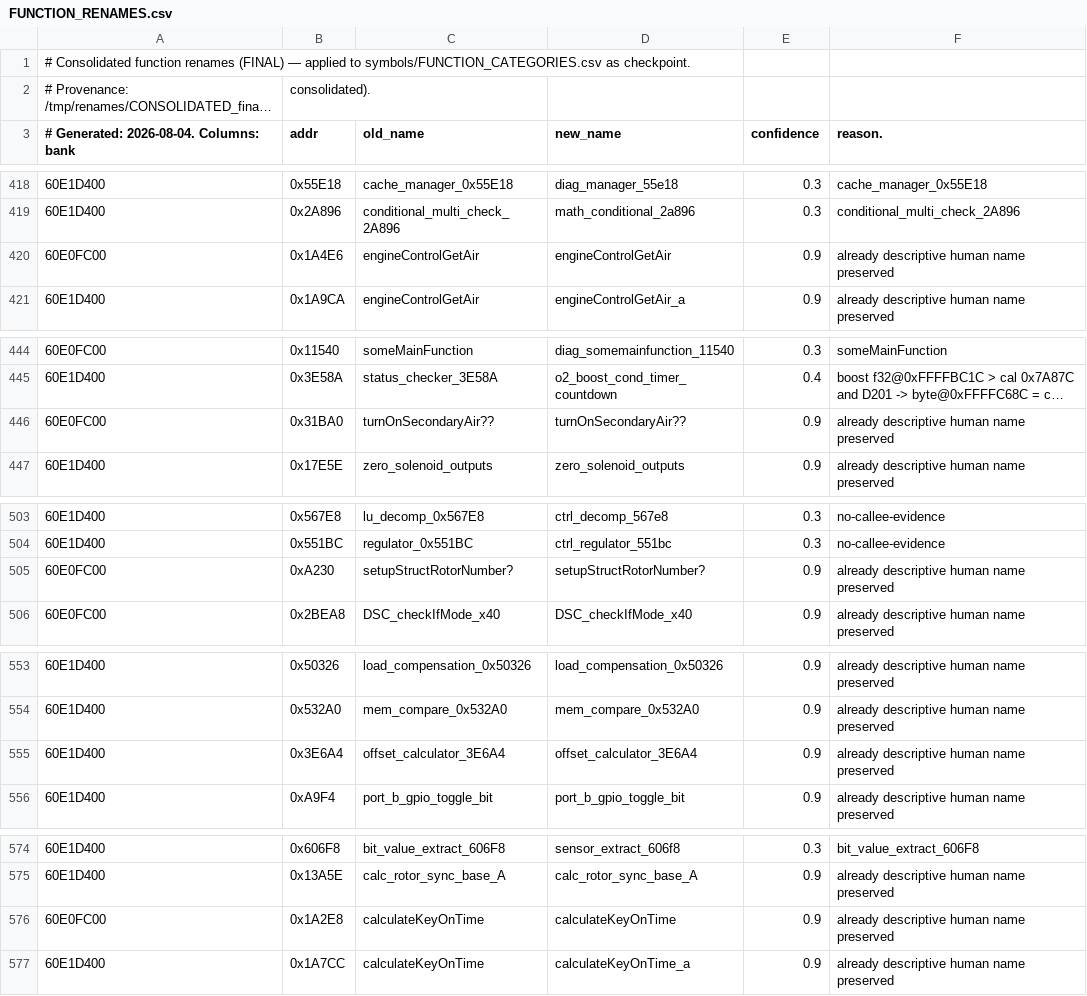
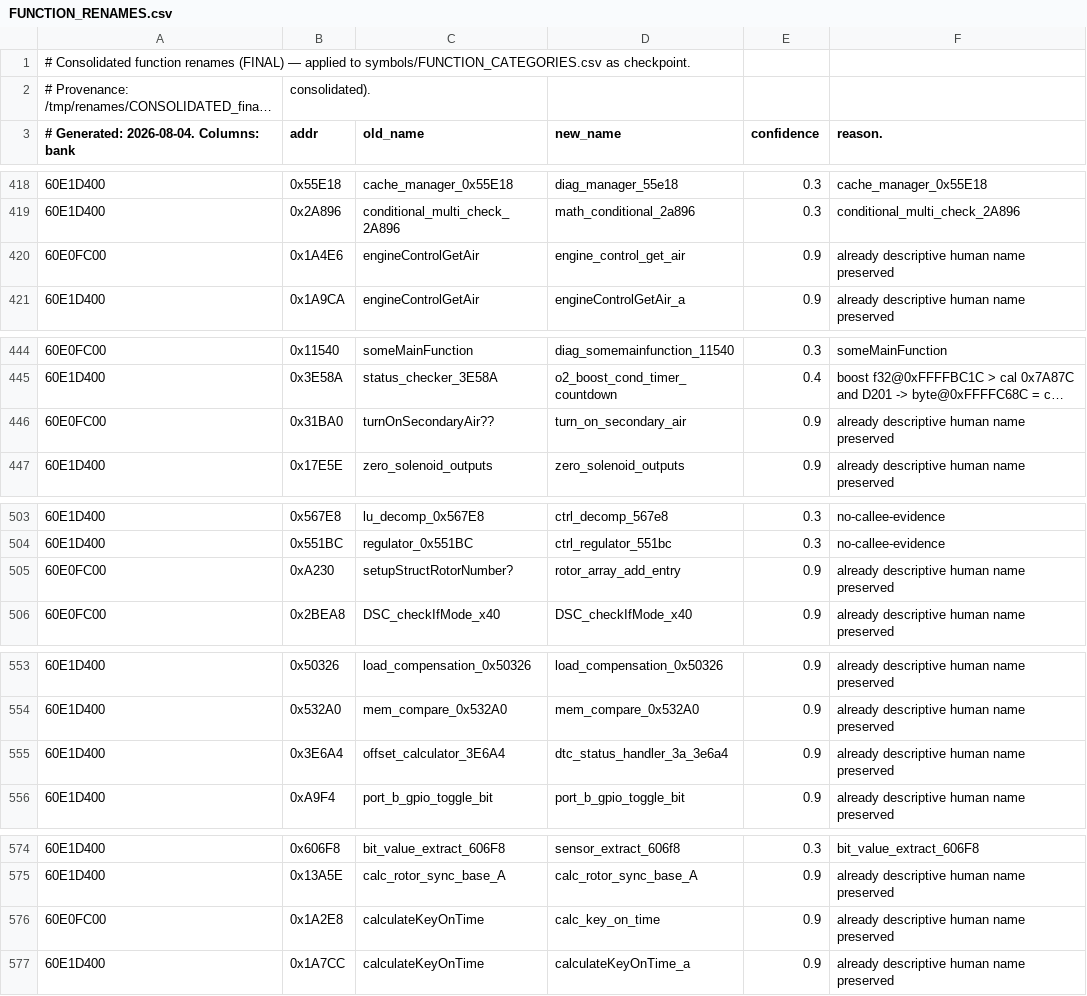
Before and after one commit to davtur19/rx8ecu, a CSV file: symbols/FUNCTION_RENAMES.csv, drawn as a sheet; only a part is shown, gaps mark what is left out; long unchanged cells end in …; the diff covers the shown part only; the diff names each change by its address in the sheet, - before the commit and + after, or states it on an @@ line.

```diff
--- a/symbols/FUNCTION_RENAMES.csv
+++ b/symbols/FUNCTION_RENAMES.csv
-D420 (new_name): engineControlGetAir
+D420 (new_name): engine_control_get_air
-D446 (new_name): turnOnSecondaryAir??
+D446 (new_name): turn_on_secondary_air
-D505 (new_name): setupStructRotorNumber?
+D505 (new_name): rotor_array_add_entry
-D555 (new_name): offset_calculator_3E6A4
+D555 (new_name): dtc_status_handler_3a_3e6a4
-D576 (new_name): calculateKeyOnTime
+D576 (new_name): calc_key_on_time
```
Also changed, not shown: 25 edited cells elsewhere in this file, 2 other files.
